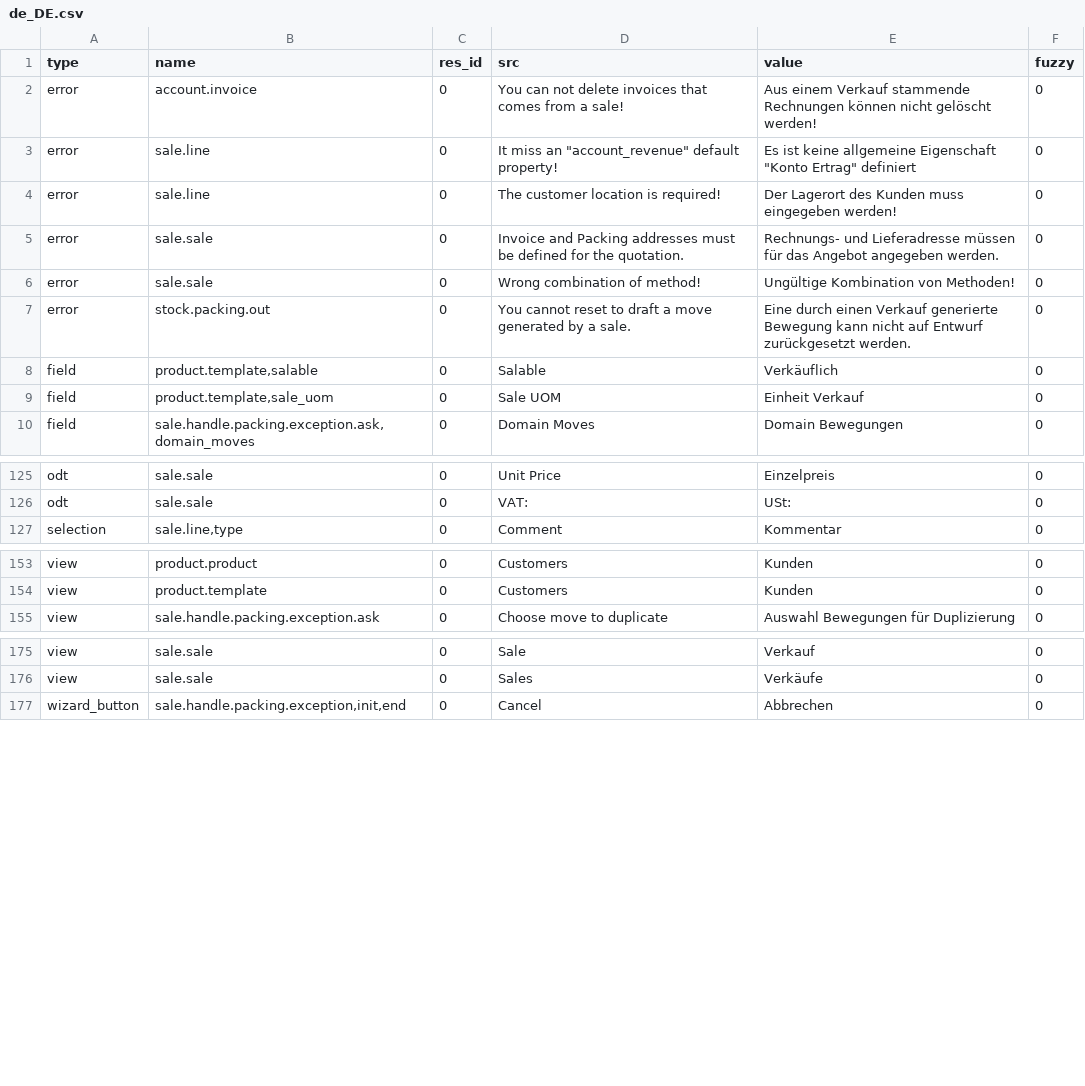
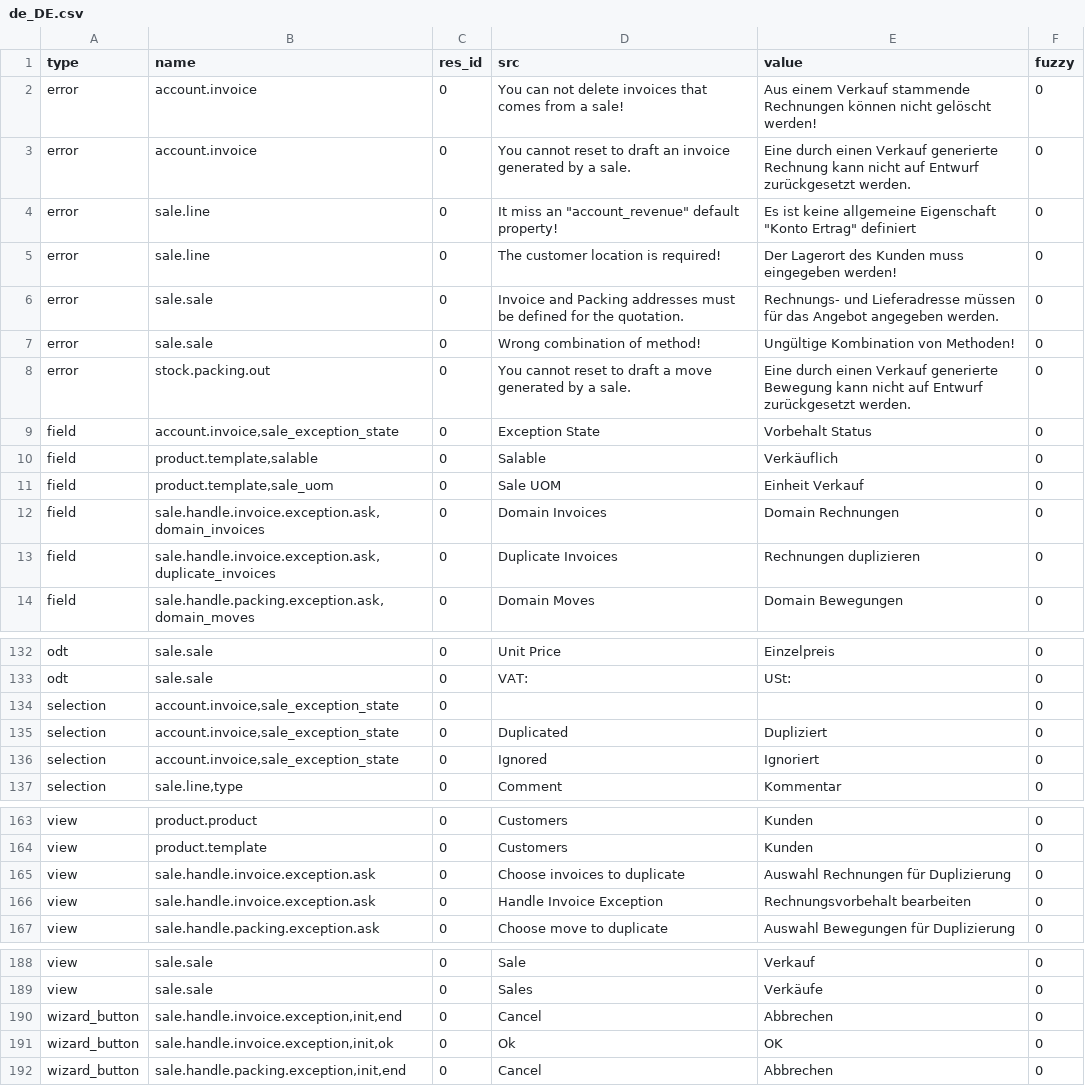
Before and after one commit to bala4901/sale, a CSV file: de_DE.csv, drawn as a sheet; only a part is shown, gaps mark what is left out; the diff covers the shown part only.

Commit message:
Update translation for de_DE

```diff
--- a/de_DE.csv
+++ b/de_DE.csv
@@ -2,2 +2,3 @@ type,name,res_id,src,value,fuzzy
 error,account.invoice,0,You can not delete invoices that comes from a sale!,Aus einem Verkauf stammende Rechnungen können nicht gelöscht werden!,0
+error,account.invoice,0,You cannot reset to draft an invoice generated by a sale.,Eine durch einen Verkauf generierte Rechnung kann nicht auf Entwurf zurückgesetzt werden.,0
 error,sale.line,0,"It miss an ""account_revenue"" default property!","Es ist keine allgemeine Eigenschaft ""Konto Ertrag"" definiert",0
@@ -7,4 +8,7 @@ error,sale.sale,0,Wrong combination of method!,Ungültige Kombination von Method
 error,stock.packing.out,0,You cannot reset to draft a move generated by a sale.,Eine durch einen Verkauf generierte Bewegung kann nicht auf Entwurf zurückgesetzt werden.,0
+field,"account.invoice,sale_exception_state",0,Exception State,Vorbehalt Status,0
 field,"product.template,salable",0,Salable,Verkäuflich,0
 field,"product.template,sale_uom",0,Sale UOM,Einheit Verkauf,0
+field,"sale.handle.invoice.exception.ask,domain_invoices",0,Domain Invoices,Domain Rechnungen,0
+field,"sale.handle.invoice.exception.ask,duplicate_invoices",0,Duplicate Invoices,Rechnungen duplizieren,0
 field,"sale.handle.packing.exception.ask,domain_moves",0,Domain Moves,Domain Bewegungen,0
@@ -126,2 +133,5 @@ odt,sale.sale,0,Unit Price,Einzelpreis,0
 odt,sale.sale,0,VAT:,USt:,0
+selection,"account.invoice,sale_exception_state",0,,,0
+selection,"account.invoice,sale_exception_state",0,Duplicated,Dupliziert,0
+selection,"account.invoice,sale_exception_state",0,Ignored,Ignoriert,0
 selection,"sale.line,type",0,Comment,Kommentar,0
@@ -154,2 +164,4 @@ view,product.product,0,Customers,Kunden,0
 view,product.template,0,Customers,Kunden,0
+view,sale.handle.invoice.exception.ask,0,Choose invoices to duplicate,Auswahl Rechnungen für Duplizierung,0
+view,sale.handle.invoice.exception.ask,0,Handle Invoice Exception,Rechnungsvorbehalt bearbeiten,0
 view,sale.handle.packing.exception.ask,0,Choose move to duplicate,Auswahl Bewegungen für Duplizierung,0
@@ -176,2 +189,4 @@ view,sale.sale,0,Sale,Verkauf,0
 view,sale.sale,0,Sales,Verkäufe,0
+wizard_button,"sale.handle.invoice.exception,init,end",0,Cancel,Abbrechen,0
+wizard_button,"sale.handle.invoice.exception,init,ok",0,Ok,OK,0
 wizard_button,"sale.handle.packing.exception,init,end",0,Cancel,Abbrechen,0
```
Also changed, not shown: 4 added rows and 2 edited cells elsewhere in this file.
